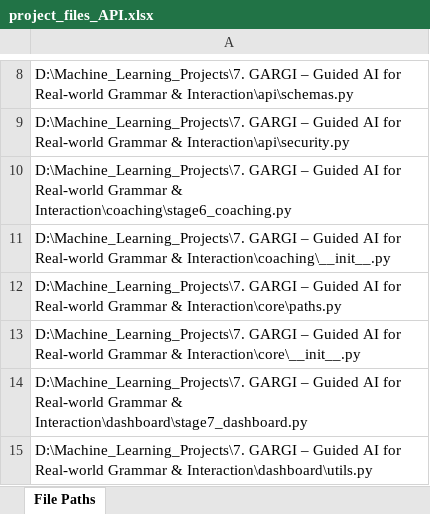
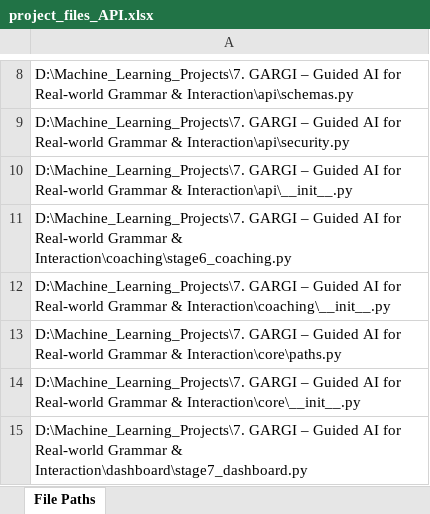
Before and after one commit to Krishna-1996/Machine_Learning_Projects, an Excel workbook: 7. GARGI – Guided AI for Real-world Grammar & Interaction/project_files_API.xlsx, sheet File Paths, drawn as a sheet; only a part is shown, gaps mark what is left out; the shorter side is filled out with more unchanged rows; values as stored, in another font and other column widths than the file's, no borders; the diff names each change by its address in the sheet, - before the commit and + after, or states it on an @@ line.

```diff
--- a/7. GARGI – Guided AI for Real-world Grammar & Interaction/project_files_API.xlsx (sheet File Paths)
+++ b/7. GARGI – Guided AI for Real-world Grammar & Interaction/project_files_API.xlsx (sheet File Paths)
+row 10: D:\Machine_Learning_Projects\7. GARGI – Guided AI for Real-world Grammar & Interaction\api\__init__.py
```
Also changed, not shown: 1 other file.
